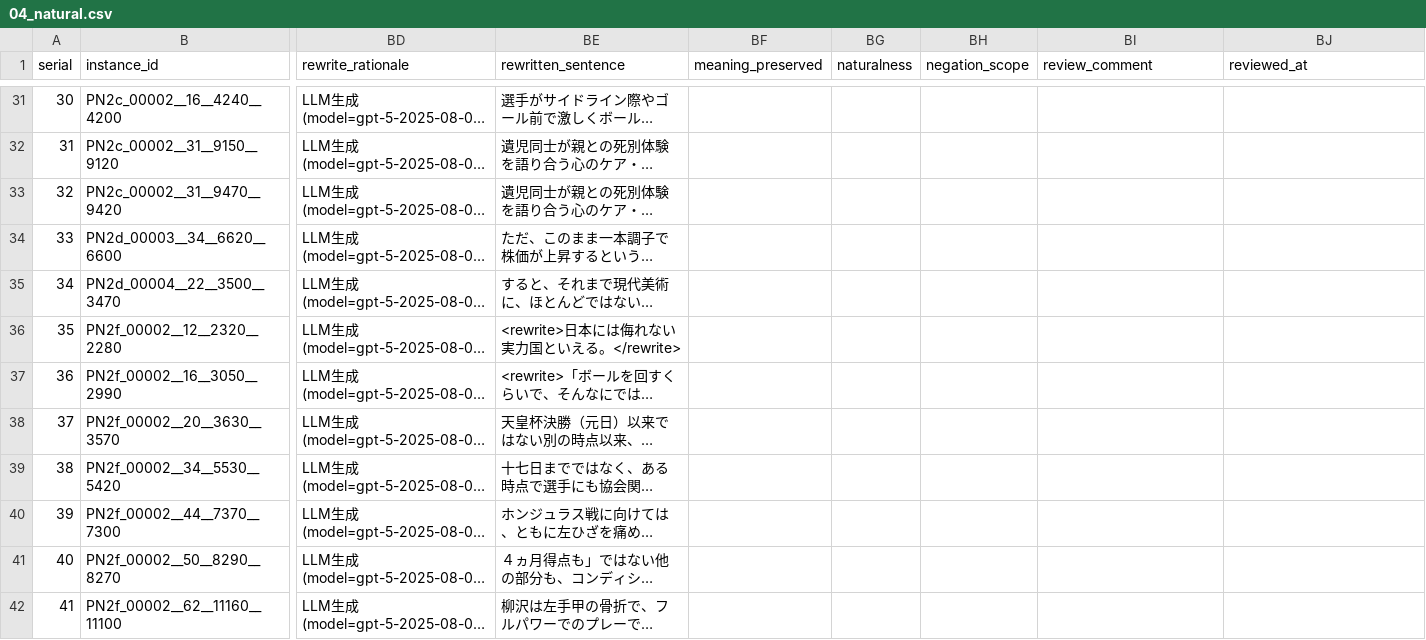
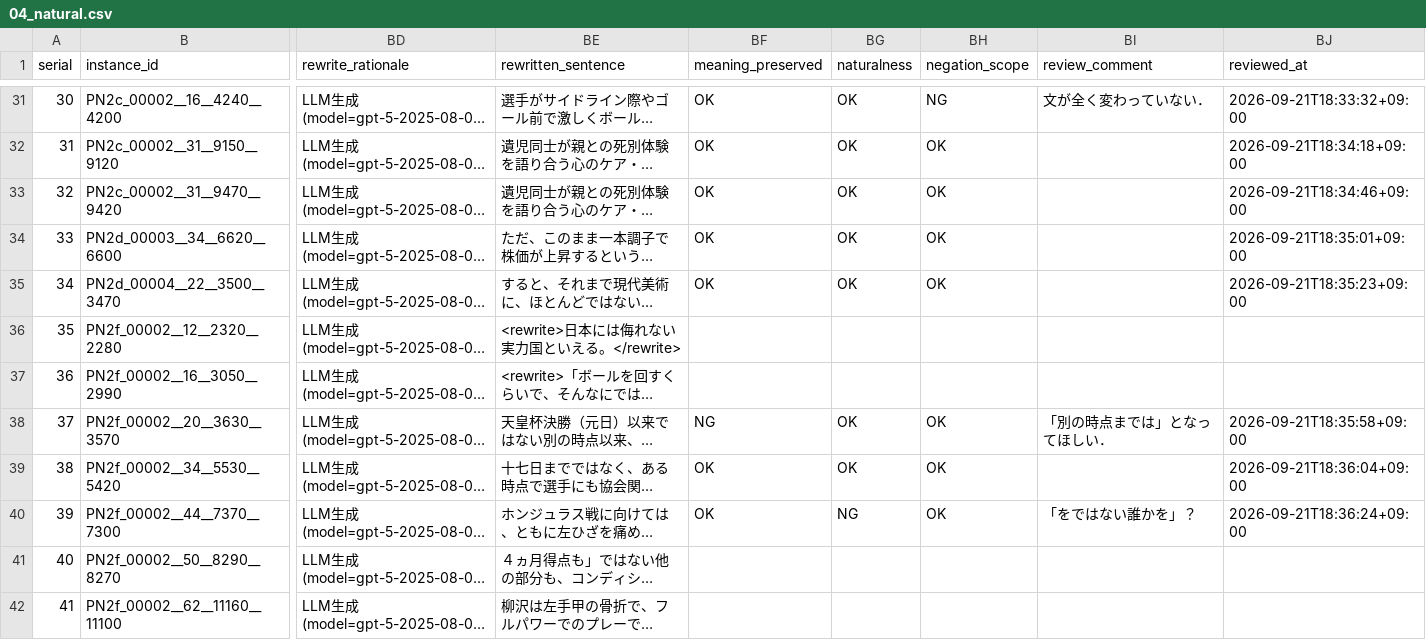
Before and after one commit to Ate25436/Ja_NegFocus_visual, a CSV file: input/04_natural.csv, drawn as a sheet; only a part is shown, gaps mark what is left out; long unchanged cells end in …; the diff covers the shown part only; the diff names each change by its address in the sheet, - before the commit and + after, or states it on an @@ line.

```diff
--- a/input/04_natural.csv
+++ b/input/04_natural.csv
-BF31:BF35 (meaning_preserved): (empty)
+BF31:BF35 (meaning_preserved): OK
-BG31:BG35 (naturalness): (empty)
+BG31:BG35 (naturalness): OK
-BH31 (negation_scope): (empty)
+BH31 (negation_scope): NG
-BI31 (review_comment): (empty)
+BI31 (review_comment): 文が全く変わっていない．
-BJ31 (reviewed_at): (empty)
+BJ31 (reviewed_at): 2026-09-21T18:33:32+09:00
-BH32:BH35 (negation_scope): (empty)
+BH32:BH35 (negation_scope): OK
-BJ32 (reviewed_at): (empty)
+BJ32 (reviewed_at): 2026-09-21T18:34:18+09:00
-BJ33 (reviewed_at): (empty)
+BJ33 (reviewed_at): 2026-09-21T18:34:46+09:00
-BJ34 (reviewed_at): (empty)
+BJ34 (reviewed_at): 2026-09-21T18:35:01+09:00
-BJ35 (reviewed_at): (empty)
+BJ35 (reviewed_at): 2026-09-21T18:35:23+09:00
-BF38 (meaning_preserved): (empty)
+BF38 (meaning_preserved): NG
-BG38:BG39 (naturalness): (empty)
+BG38:BG39 (naturalness): OK
-BH38:BH40 (negation_scope): (empty)
+BH38:BH40 (negation_scope): OK
-BI38 (review_comment): (empty)
+BI38 (review_comment): 「別の時点までは」となってほしい．
-BJ38 (reviewed_at): (empty)
+BJ38 (reviewed_at): 2026-09-21T18:35:58+09:00
-BF39:BF40 (meaning_preserved): (empty)
+BF39:BF40 (meaning_preserved): OK
-BJ39 (reviewed_at): (empty)
+BJ39 (reviewed_at): 2026-09-21T18:36:04+09:00
-BG40 (naturalness): (empty)
+BG40 (naturalness): NG
-BI40 (review_comment): (empty)
+BI40 (review_comment): 「をではない誰かを」？
-BJ40 (reviewed_at): (empty)
+BJ40 (reviewed_at): 2026-09-21T18:36:24+09:00
```
Also changed, not shown: 109 edited cells elsewhere in this file, 1 other file.
